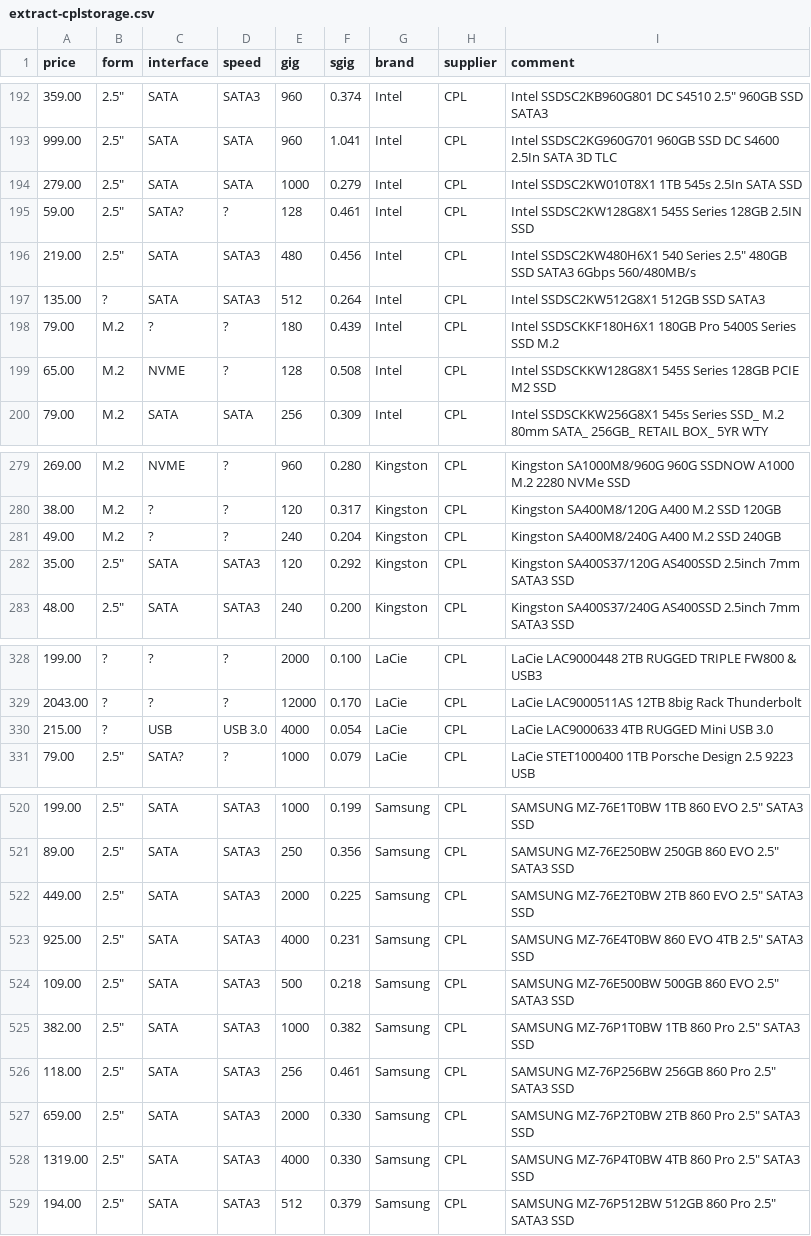
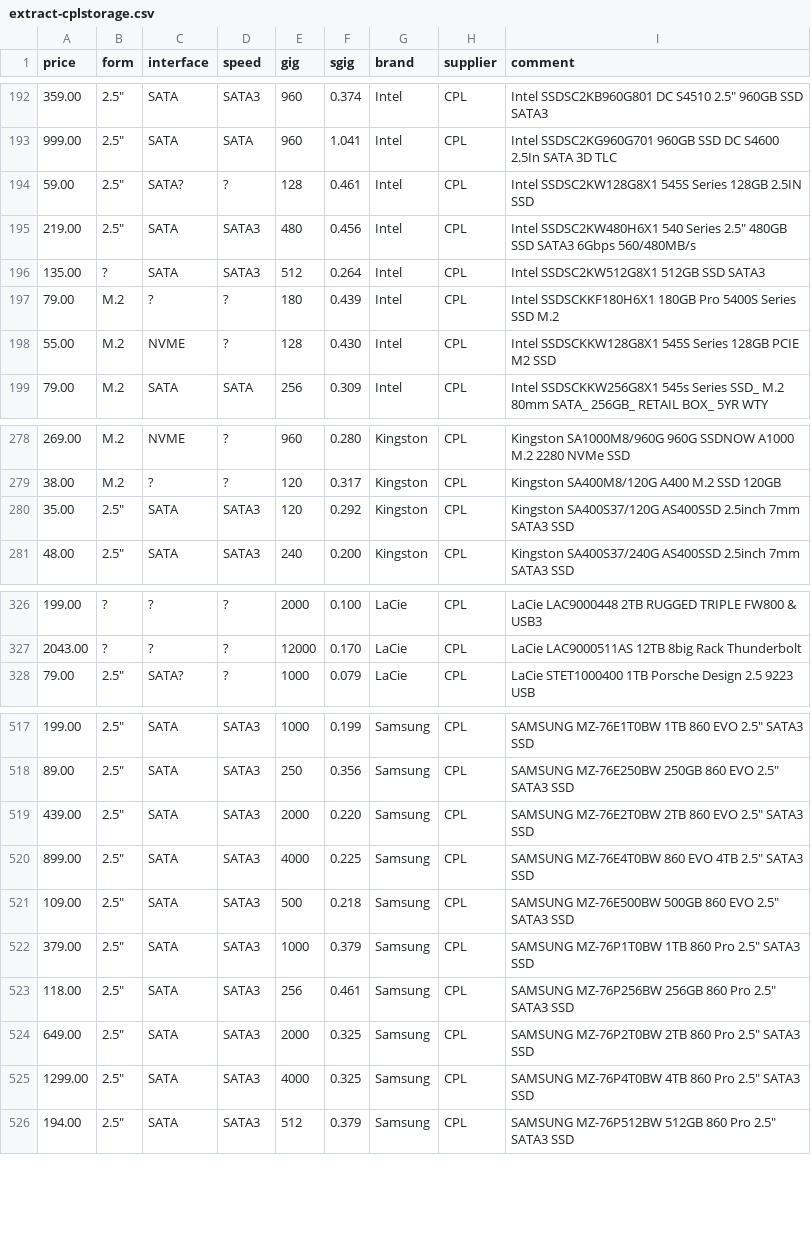
Before and after one commit to hamishcoleman/scrape-storage-prices, a CSV file: extract-cplstorage.csv, drawn as a sheet; only a part is shown, gaps mark what is left out; the diff covers the shown part only.

Commit message:
Deploy hamishcoleman/scrape-storage-prices to github.com/hamishcoleman/scrape-storage-prices.git:gh-pages

```diff
--- a/extract-cplstorage.csv
+++ b/extract-cplstorage.csv
@@ -193,3 +193,2 @@ price,form,interface,speed,gig,sgig,brand,supplier,comment
 999.00,2.5",SATA,SATA,960,1.041,Intel,CPL,Intel SSDSC2KG960G701 960GB SSD DC S4600  2.5In SATA 3D TLC
-279.00,2.5",SATA,SATA,1000,0.279,Intel,CPL,Intel SSDSC2KW010T8X1 1TB 545s 2.5In SATA SSD
 59.00,2.5",SATA?,?,128,0.461,Intel,CPL,Intel SSDSC2KW128G8X1 545S Series 128GB 2.5IN SSD
@@ -198,3 +197,3 @@ price,form,interface,speed,gig,sgig,brand,supplier,comment
 79.00,M.2,?,?,180,0.439,Intel,CPL,Intel SSDSCKKF180H6X1 180GB Pro 5400S Series SSD M.2
-65.00,M.2,NVME,?,128,0.508,Intel,CPL,Intel SSDSCKKW128G8X1 545S Series 128GB PCIE M2 SSD
+55.00,M.2,NVME,?,128,0.430,Intel,CPL,Intel SSDSCKKW128G8X1 545S Series 128GB PCIE M2 SSD
 79.00,M.2,SATA,SATA,256,0.309,Intel,CPL,Intel SSDSCKKW256G8X1 545s Series SSD_ M.2 80mm SATA_ 256GB_ RETAIL BOX_ 5YR WTY
@@ -280,3 +279,2 @@ price,form,interface,speed,gig,sgig,brand,supplier,comment
 38.00,M.2,?,?,120,0.317,Kingston,CPL,Kingston SA400M8/120G A400 M.2 SSD 120GB
-49.00,M.2,?,?,240,0.204,Kingston,CPL,Kingston SA400M8/240G A400 M.2 SSD 240GB
 35.00,2.5",SATA,SATA3,120,0.292,Kingston,CPL,Kingston SA400S37/120G AS400SSD 2.5inch 7mm SATA3 SSD
@@ -329,3 +327,2 @@ price,form,interface,speed,gig,sgig,brand,supplier,comment
 2043.00,?,?,?,12000,0.170,LaCie,CPL,LaCie LAC9000511AS 12TB 8big Rack Thunderbolt
-215.00,?,USB,USB 3.0,4000,0.054,LaCie,CPL,LaCie LAC9000633 4TB RUGGED Mini USB 3.0
 79.00,2.5",SATA?,?,1000,0.079,LaCie,CPL,LaCie STET1000400 1TB Porsche Design 2.5 9223 USB
@@ -521,9 +518,9 @@ price,form,interface,speed,gig,sgig,brand,supplier,comment
 89.00,2.5",SATA,SATA3,250,0.356,Samsung,CPL,SAMSUNG MZ-76E250BW 250GB 860 EVO 2.5" SATA3 SSD
-449.00,2.5",SATA,SATA3,2000,0.225,Samsung,CPL,SAMSUNG MZ-76E2T0BW 2TB 860 EVO 2.5" SATA3 SSD
-925.00,2.5",SATA,SATA3,4000,0.231,Samsung,CPL,SAMSUNG MZ-76E4T0BW 860 EVO 4TB 2.5" SATA3 SSD
+439.00,2.5",SATA,SATA3,2000,0.220,Samsung,CPL,SAMSUNG MZ-76E2T0BW 2TB 860 EVO 2.5" SATA3 SSD
+899.00,2.5",SATA,SATA3,4000,0.225,Samsung,CPL,SAMSUNG MZ-76E4T0BW 860 EVO 4TB 2.5" SATA3 SSD
 109.00,2.5",SATA,SATA3,500,0.218,Samsung,CPL,SAMSUNG MZ-76E500BW 500GB 860 EVO 2.5" SATA3 SSD
-382.00,2.5",SATA,SATA3,1000,0.382,Samsung,CPL,SAMSUNG MZ-76P1T0BW 1TB 860 Pro 2.5" SATA3 SSD
+379.00,2.5",SATA,SATA3,1000,0.379,Samsung,CPL,SAMSUNG MZ-76P1T0BW 1TB 860 Pro 2.5" SATA3 SSD
 118.00,2.5",SATA,SATA3,256,0.461,Samsung,CPL,SAMSUNG MZ-76P256BW 256GB 860 Pro 2.5" SATA3 SSD
-659.00,2.5",SATA,SATA3,2000,0.330,Samsung,CPL,SAMSUNG MZ-76P2T0BW 2TB 860 Pro 2.5" SATA3 SSD
-1319.00,2.5",SATA,SATA3,4000,0.330,Samsung,CPL,SAMSUNG MZ-76P4T0BW 4TB 860 Pro 2.5" SATA3 SSD
+649.00,2.5",SATA,SATA3,2000,0.325,Samsung,CPL,SAMSUNG MZ-76P2T0BW 2TB 860 Pro 2.5" SATA3 SSD
+1299.00,2.5",SATA,SATA3,4000,0.325,Samsung,CPL,SAMSUNG MZ-76P4T0BW 4TB 860 Pro 2.5" SATA3 SSD
 194.00,2.5",SATA,SATA3,512,0.379,Samsung,CPL,SAMSUNG MZ-76P512BW 512GB 860 Pro 2.5" SATA3 SSD
```
Also changed, not shown: 78 edited cells elsewhere in this file, extract-msyhdd.csv, 28 other files.
